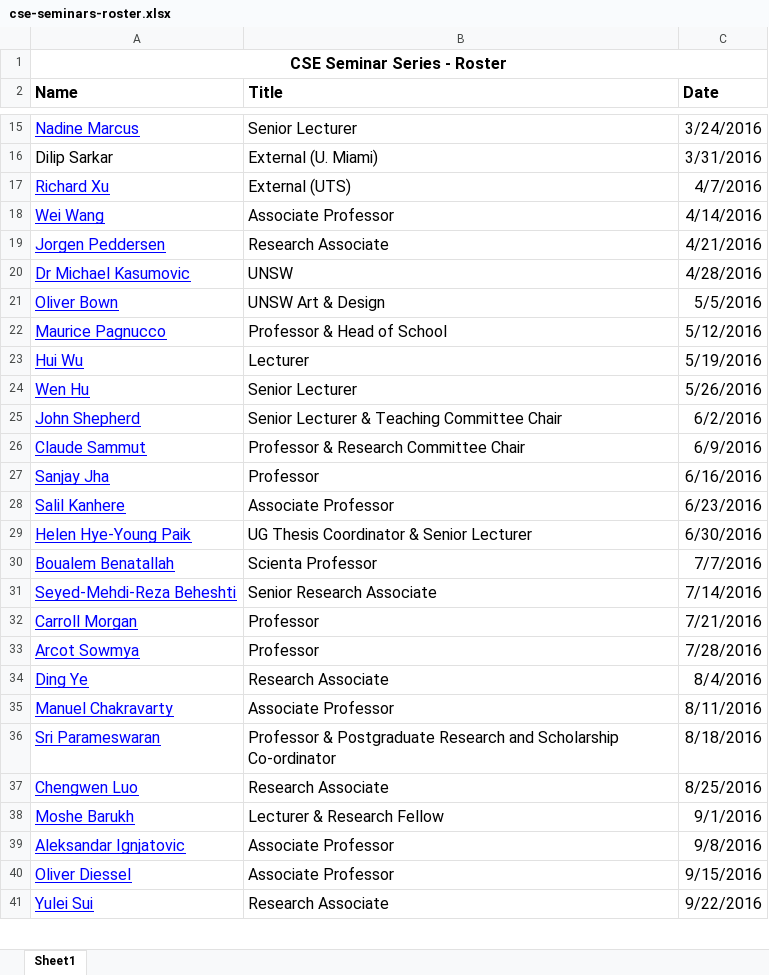
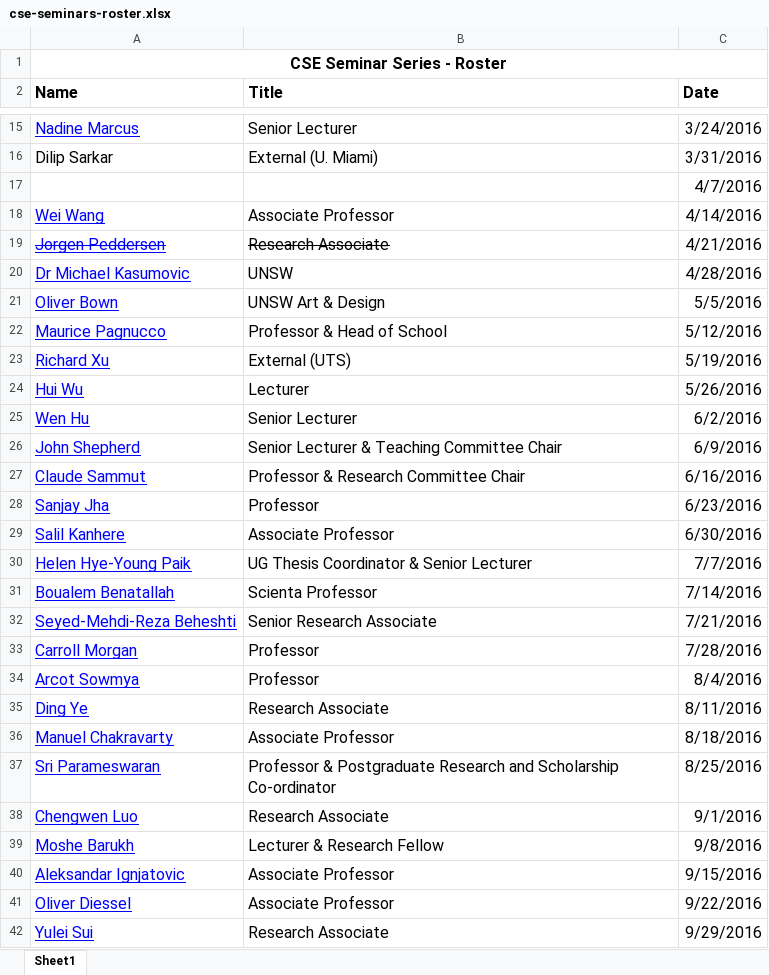
Before and after one commit to w-tingting/ebonilla.github.io, an Excel workbook: cse-seminars/cse-seminars-roster.xlsx, sheet Sheet1, drawn as a sheet; only a part is shown, gaps mark what is left out; values as stored, in another font and other column widths than the file's, no borders; removed rows and columns are numbered as before the commit, all else as after; the diff covers the shown part only; the diff names each change by its address in the sheet, - before the commit and + after, or states it on an @@ line.

Commit message:
cse seminars

```diff
--- a/cse-seminars/cse-seminars-roster.xlsx (sheet Sheet1)
+++ b/cse-seminars/cse-seminars-roster.xlsx (sheet Sheet1)
-row 17: Richard Xu | External (UTS) | 4/7/2016
+row 17:  |  | 4/7/2016
-A19:B19 strikethrough: off
+A19:B19 strikethrough: on
+row 23: Richard Xu | External (UTS) | 5/19/2016
-C24 (Date): 5/19/2016
+C24 (Date): 5/26/2016
-C25 (Date): 5/26/2016
+C25 (Date): 6/2/2016
-C26 (Date): 6/2/2016
+C26 (Date): 6/9/2016
-C27 (Date): 6/9/2016
+C27 (Date): 6/16/2016
-C28 (Date): 6/16/2016
+C28 (Date): 6/23/2016
-C29 (Date): 6/23/2016
+C29 (Date): 6/30/2016
-C30 (Date): 6/30/2016
+C30 (Date): 7/7/2016
-C31 (Date): 7/7/2016
+C31 (Date): 7/14/2016
-C32 (Date): 7/14/2016
+C32 (Date): 7/21/2016
-C33 (Date): 7/21/2016
+C33 (Date): 7/28/2016
-C34 (Date): 7/28/2016
+C34 (Date): 8/4/2016
-C35 (Date): 8/4/2016
+C35 (Date): 8/11/2016
-C36 (Date): 8/11/2016
+C36 (Date): 8/18/2016
-C37 (Date): 8/18/2016
+C37 (Date): 8/25/2016
-C38 (Date): 8/25/2016
+C38 (Date): 9/1/2016
-C39 (Date): 9/1/2016
+C39 (Date): 9/8/2016
-C40 (Date): 9/8/2016
+C40 (Date): 9/15/2016
-C41 (Date): 9/15/2016
+C41 (Date): 9/22/2016
-C42 (Date): 9/22/2016
+C42 (Date): 9/29/2016
```
Also changed, not shown: 20 edited cells elsewhere in this sheet, 1 other file.
